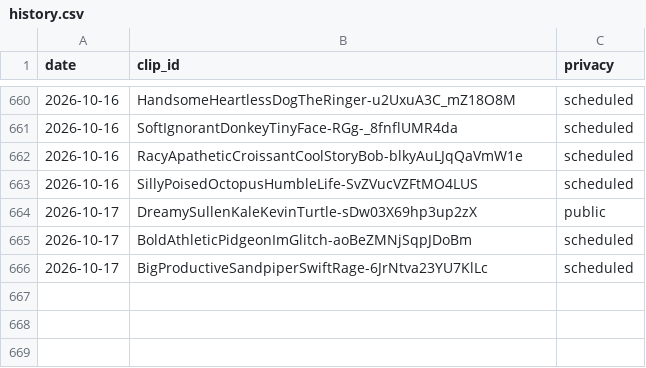
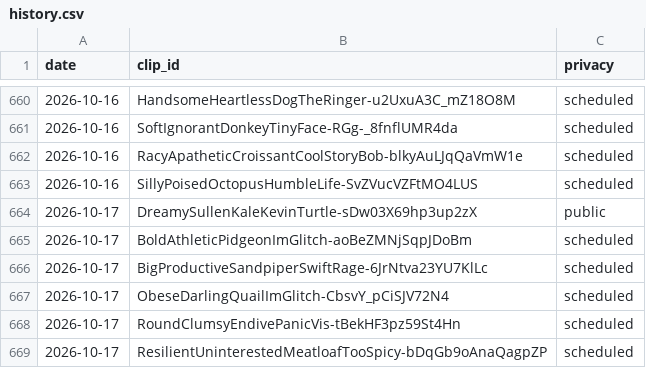
Before and after one commit to chat94534-oss/clip-autoposter, a CSV file: logs/history.csv, drawn as a sheet; only a part is shown, gaps mark what is left out; the diff names each change by its address in the sheet, - before the commit and + after, or states it on an @@ line.

```diff
--- a/logs/history.csv
+++ b/logs/history.csv
+row 667: 2026-10-17 | ObeseDarlingQuailImGlitch-CbsvY_pCiSJV72N4 | scheduled
+row 668: 2026-10-17 | RoundClumsyEndivePanicVis-tBekHF3pz59St4Hn | scheduled
+row 669: 2026-10-17 | ResilientUninterestedMeatloafTooSpicy-bDqGb9oAnaQagpZP | scheduled
```
Also changed, not shown: 1 other file.
